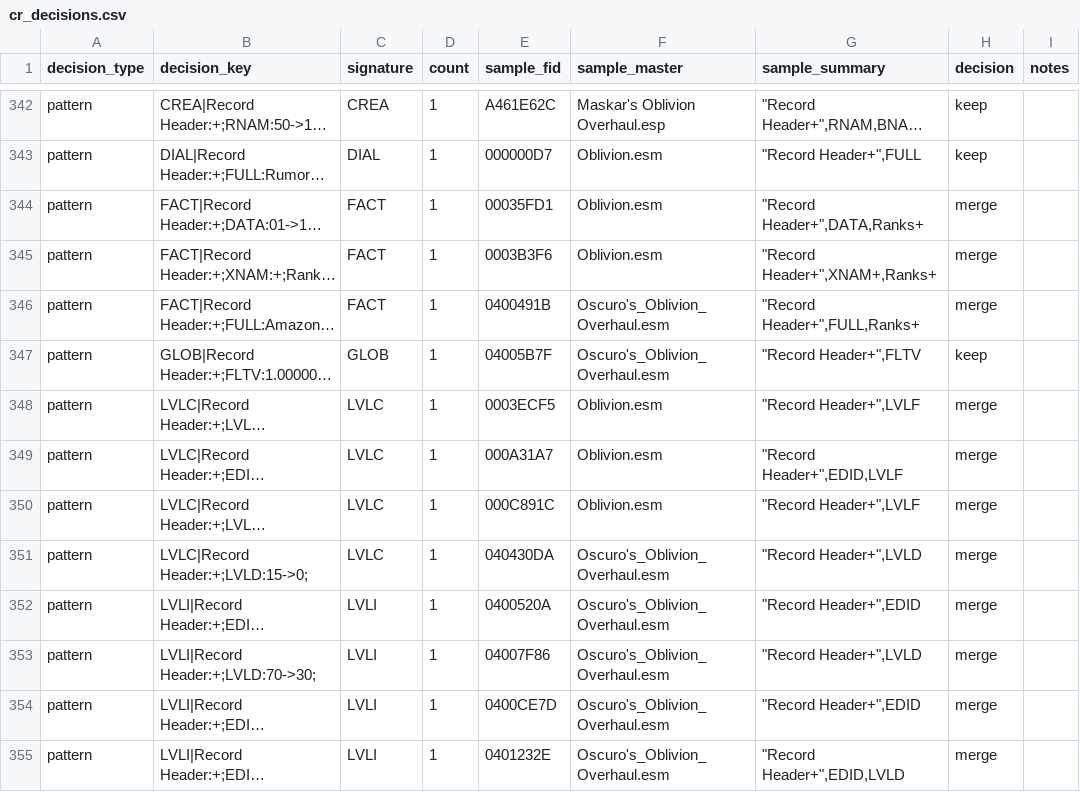
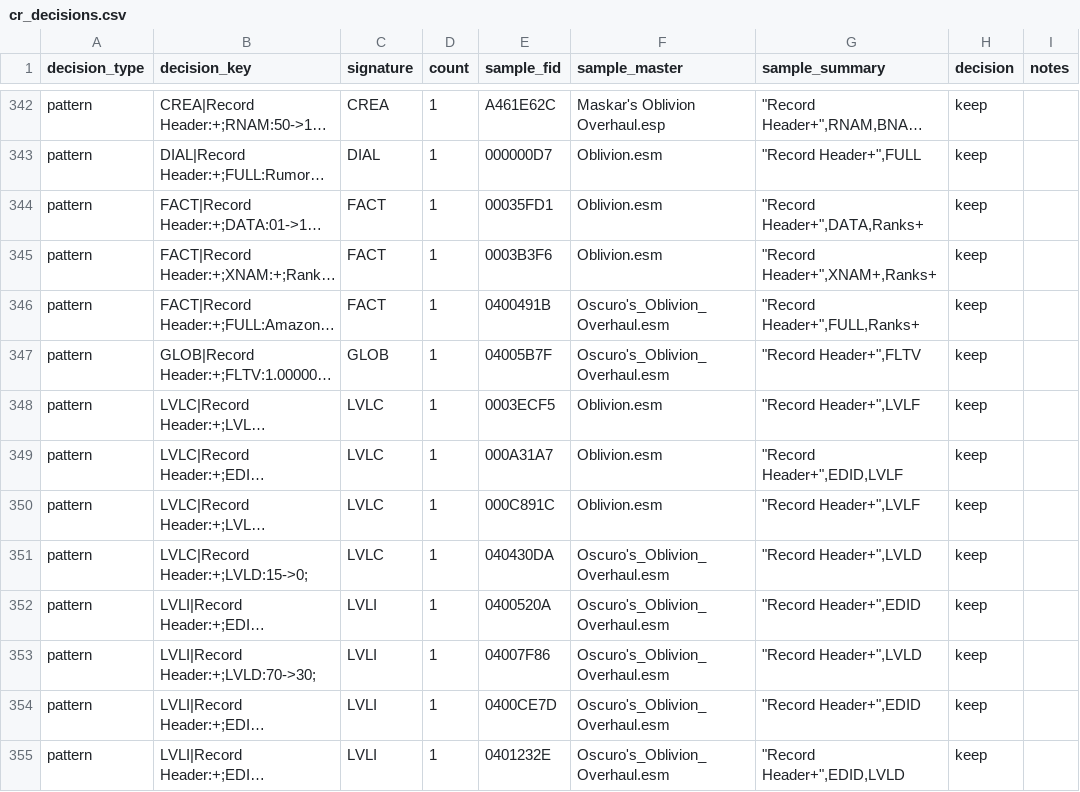
Before and after one commit to gnarlyman/oblivion-reborn, a CSV file: research/cr_decisions.csv, drawn as a sheet; only a part is shown, gaps mark what is left out; long unchanged cells end in …; the diff covers the shown part only; the diff names each change by its address in the sheet, - before the commit and + after, or states it on an @@ line.

```diff
--- a/research/cr_decisions.csv
+++ b/research/cr_decisions.csv
-H344:H346 (decision): merge
+H344:H346 (decision): keep
-H348:H355 (decision): merge
+H348:H355 (decision): keep
```
Also changed, not shown: 27 edited cells elsewhere in this file, 1 other file.
